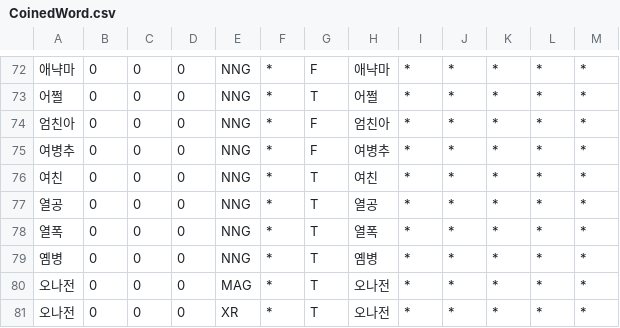
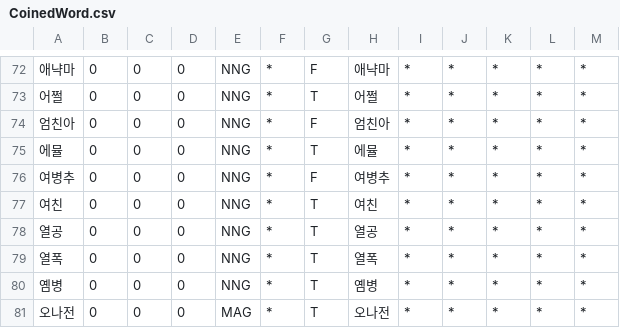
Before and after one commit to deepsearch-hq/mecab-ko-dic, a CSV file: seed/CoinedWord.csv, drawn as a sheet; only a part is shown, gaps mark what is left out; the shorter side is filled out with more unchanged rows; the diff names each change by its address in the sheet, - before the commit and + after, or states it on an @@ line.

```diff
--- a/seed/CoinedWord.csv
+++ b/seed/CoinedWord.csv
+row 75: 에뮬 | 0 | 0 | 0 | NNG | * | T | 에뮬 | * | * | * | * | *
```
Also changed, not shown: seed/Foreign.csv, 2 other files.
